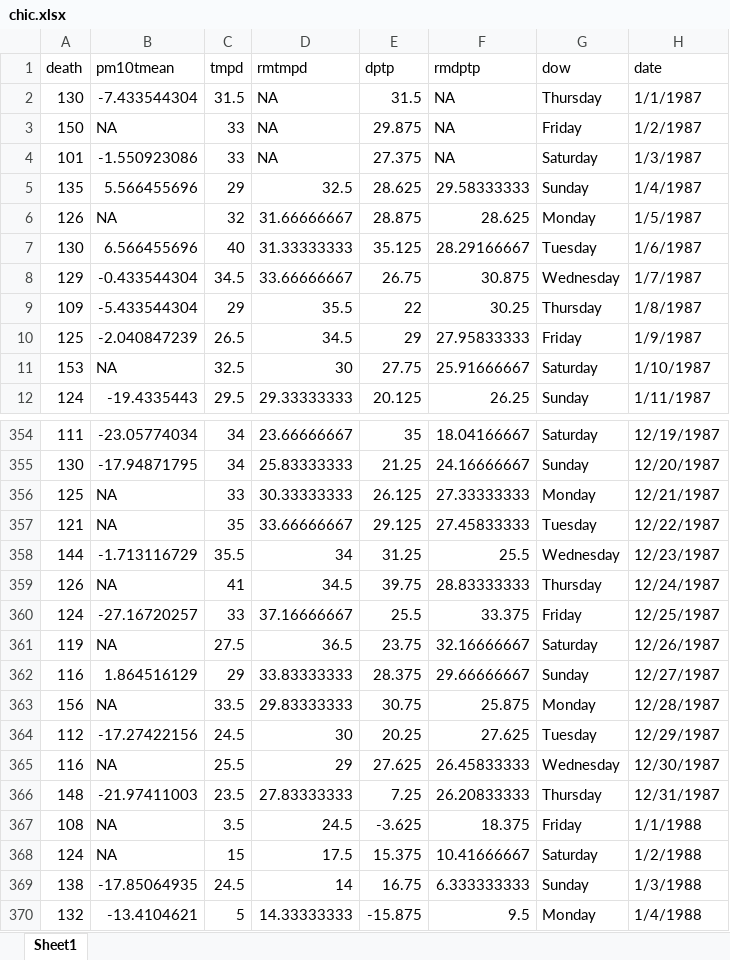
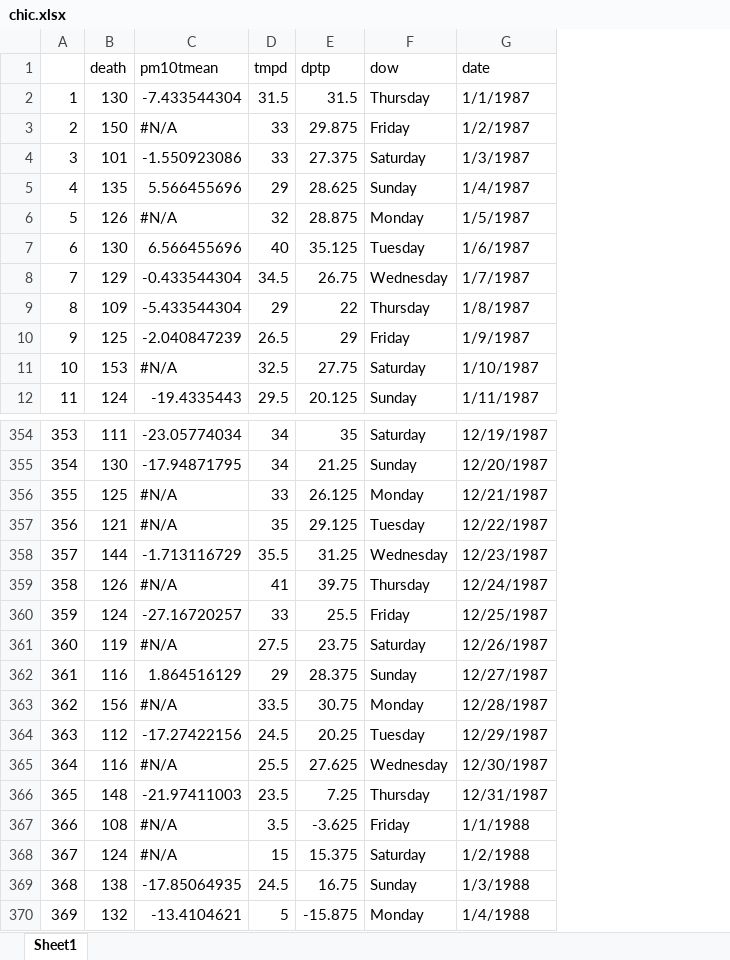
Before and after one commit to rdpeng/DSM, an Excel workbook: inst/example/chic.xlsx, sheet Sheet1, drawn as a sheet; only a part is shown, gaps mark what is left out; values as stored, in another font and other column widths than the file's, no cell formats; removed rows and columns are numbered as before the commit, all else as after; the diff covers the shown part only; the diff names each change by its address in the sheet, - before the commit and + after, or states it on an @@ line.

```diff
--- a/inst/example/chic.xlsx (sheet Sheet1)
+++ b/inst/example/chic.xlsx (sheet Sheet1)
+column A, rows 2-12: 1 | 2 | 3 | 4 | 5 | 6 | 7 | 8 | 9 | 10 | 11; rows 354-370: 353 | 354 | 355 | 356 | 357 | 358 | 359 | 360 | 361 | 362 | 363 | 364 | 365 | 366 | 367 | 368 | 369
-column D (rmtmpd), rows 2-12: NA | NA | NA | 32.5 | 31.66666667 | 31.33333333 | 33.66666667 | 35.5 | 34.5 | 30 | 29.33333333; rows 354-370: 23.66666667 | 25.83333333 | 30.33333333 | 33.66666667 | 34 | 34.5 | 37.16666667 | 36.5 | 33.83333333 | 29.83333333 | 30 | 29 | 27.83333333 | 24.5 | 17.5 | 14 | 14.33333333
-column F (rmdptp), rows 2-12: NA | NA | NA | 29.58333333 | 28.625 | 28.29166667 | 30.875 | 30.25 | 27.95833333 | 25.91666667 | 26.25; rows 354-370: 18.04166667 | 24.16666667 | 27.33333333 | 27.45833333 | 25.5 | 28.83333333 | 33.375 | 32.16666667 | 29.66666667 | 25.875 | 27.625 | 26.45833333 | 26.20833333 | 18.375 | 10.41666667 | 6.333333333 | 9.5
-C3 (pm10tmean): NA
+C3 (pm10tmean): #N/A
-C6 (pm10tmean): NA
+C6 (pm10tmean): #N/A
-C11 (pm10tmean): NA
+C11 (pm10tmean): #N/A
-C356:C357 (pm10tmean): NA
+C356:C357 (pm10tmean): #N/A
-C359 (pm10tmean): NA
+C359 (pm10tmean): #N/A
-C361 (pm10tmean): NA
+C361 (pm10tmean): #N/A
-C363 (pm10tmean): NA
+C363 (pm10tmean): #N/A
-C365 (pm10tmean): NA
+C365 (pm10tmean): #N/A
-C367:C368 (pm10tmean): NA
+C367:C368 (pm10tmean): #N/A
```
Also changed, not shown: 245 edited cells elsewhere in this sheet, cell formats, inst/example/ny.xlsx, 4 other files.
